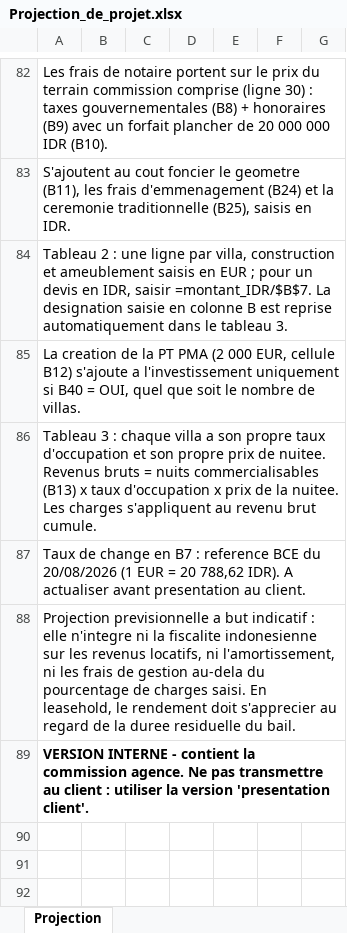
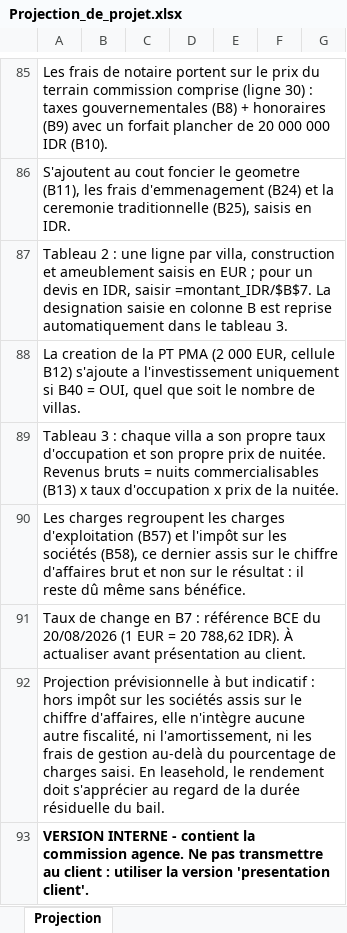
Before and after one commit to alghostrader/jamal, an Excel workbook: transactions/Projection_de_projet.xlsx, sheet Projection, drawn as a sheet; only a part is shown, gaps mark what is left out; values as stored, in another font and other column widths than the file's, no borders; conditional formats not drawn; addresses are those after the commit; the diff covers the shown part only; the diff names each change by its address in the sheet, - before the commit and + after, or states it on an @@ line.

```diff
--- a/transactions/Projection_de_projet.xlsx (sheet Projection)
+++ b/transactions/Projection_de_projet.xlsx (sheet Projection)
-A89: …prix de nuitee. Revenus bruts = nuits commercialisables (B13) x taux d'occupation x prix de la nuitee. Les charges s'appliquent au revenu brut cumule.
+A89: …prix de nuitée. Revenus bruts = nuits commercialisables (B13) x taux d'occupation x prix de la nuitée.
-A90: Taux de change en B7 : reference BCE du 20/08/2026 (1 EUR = 20 788,62 IDR). A actualiser avant presentation au client.
+A90: Les charges regroupent les charges d'exploitation (B57) et l'impôt sur les sociétés (B58), ce dernier assis sur le chiffre d'affaires brut et non sur le résultat : il reste dû même sans bénéfice.
-A91: Projection previsionnelle a but indicatif : elle n'integre ni la fiscalite indonesienne sur les revenus locatifs, ni l'amortissement, ni les frais de gestion au-dela du pourcentage de charges saisi. En leasehold, le rendement doit s'apprecier au regard de la duree residuelle du bail.
+A91: Taux de change en B7 : référence BCE du 20/08/2026 (1 EUR = 20 788,62 IDR). À actualiser avant présentation au client.
+row 92: Projection prévisionnelle à but indicatif : hors impôt sur les sociétés assis sur le chiffre d'affaires, elle n'intègre aucune autre fiscalité, ni l'amortissement, ni les frais de gestion au-delà du pourcentage de charges saisi. En leasehold, le rendement doit s'apprécier au regard de la durée résiduelle du bail.
```
Also changed, not shown: 3 added rows and 28 edited cells elsewhere in this sheet, transactions/Projection_de_projet_CLIENT.xlsx, 1 other file.
